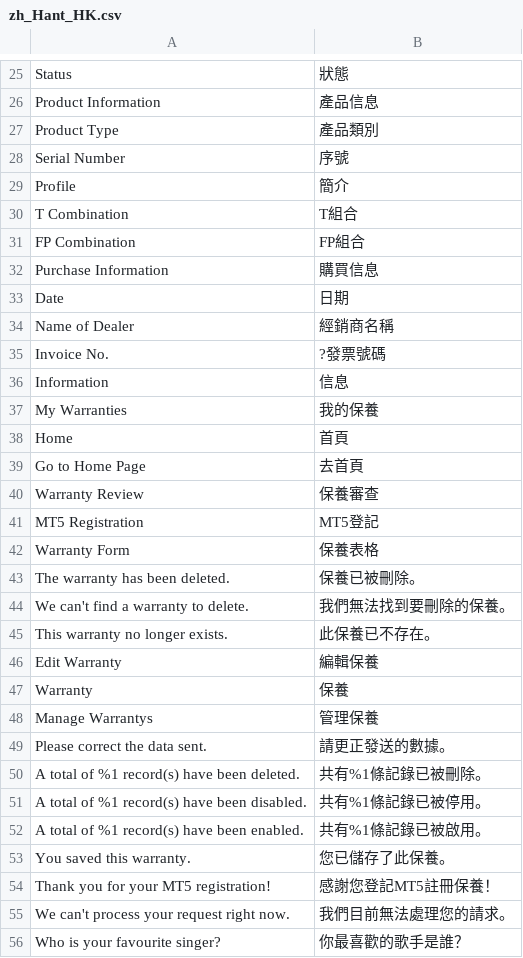
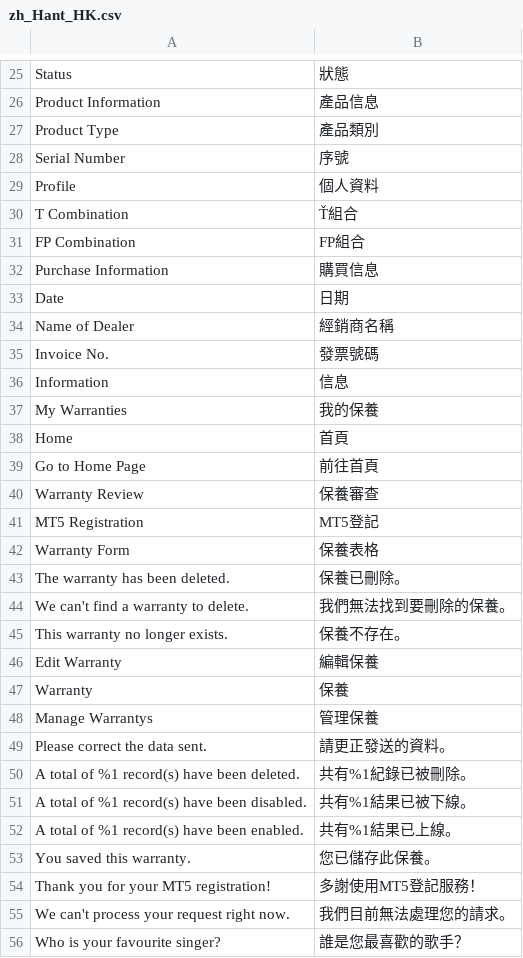
Before and after one commit to Cleargo/plc, a CSV file: app/code/Cleargo/Warranty/i18n/zh_Hant_HK.csv, drawn as a sheet; only a part is shown, gaps mark what is left out; the diff covers the shown part only.

Commit message:
email template translation

```diff
--- a/app/code/Cleargo/Warranty/i18n/zh_Hant_HK.csv
+++ b/app/code/Cleargo/Warranty/i18n/zh_Hant_HK.csv
@@ -29,2 +29,2 @@
-"Profile","簡介"
-"T Combination","T組合"
+Profile,個人資料
+"T Combination",Ť組合
@@ -35 +35 @@
-" Invoice No.","?發票號碼"
+" Invoice No.",發票號碼
@@ -39 +39 @@
-"Go to Home Page","去首頁"
+"Go to Home Page",前往首頁
@@ -43 +43 @@
-"The warranty has been deleted.","保養已被刪除。"
+"The warranty has been deleted.",保養已刪除。
@@ -45 +45 @@
-"This warranty no longer exists.","此保養已不存在。"
+"This warranty no longer exists.",保養不存在。
@@ -49,6 +49,6 @@
-"Please correct the data sent.","請更正發送的數據。"
-"A total of %1 record(s) have been deleted.","共有%1條記錄已被刪除。"
-"A total of %1 record(s) have been disabled.","共有%1條記錄已被停用。"
-"A total of %1 record(s) have been enabled.","共有%1條記錄已被啟用。"
-"You saved this warranty.","您已儲存了此保養。"
-"Thank you for your MT5 registration!","感謝您登記MT5註冊保養！"
+"Please correct the data sent.",請更正發送的資料。
+"A total of %1 record(s) have been deleted.",共有%1紀錄已被刪除。
+"A total of %1 record(s) have been disabled.",共有%1結果已被下線。
+"A total of %1 record(s) have been enabled.",共有%1結果已上線。
+"You saved this warranty.",您已儲存此保養。
+"Thank you for your MT5 registration!",多謝使用MT5登記服務！
@@ -56 +56 @@
-"Who is your favourite singer?","你最喜歡的歌手是誰？"
+"Who is your favourite singer?",誰是您最喜歡的歌手？
```
Also changed, not shown: 7 added rows and 32 edited cells elsewhere in this file, 23 other files.
